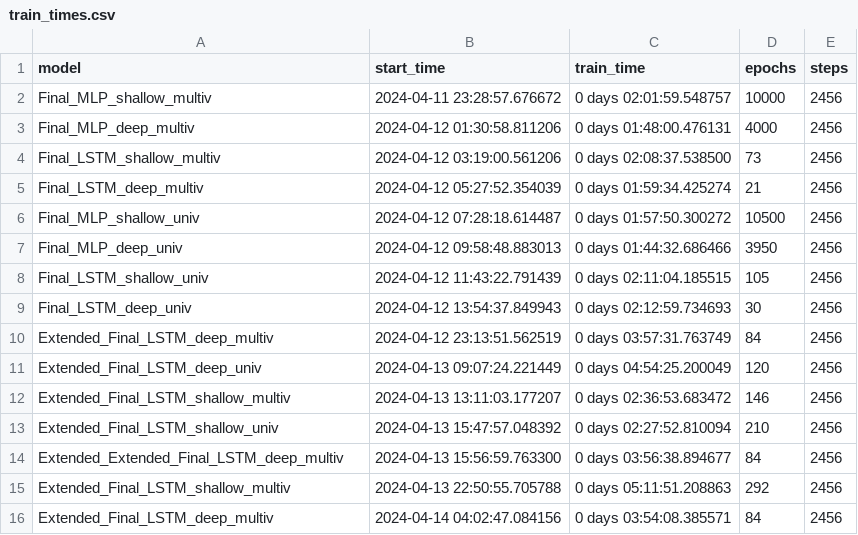
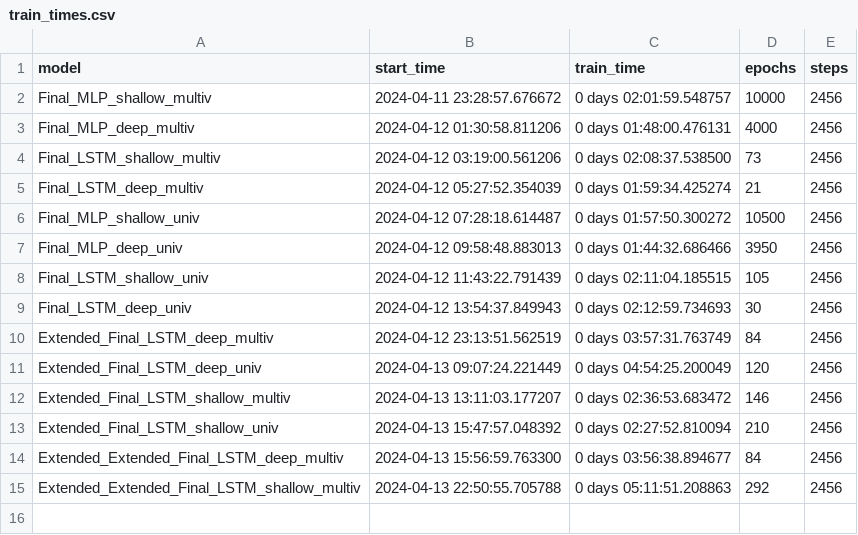
Before and after one commit to mango-unchained/Team-K---ZZSC9020-Capstone-Project, a CSV file: models/train_times.csv, drawn as a sheet.

```diff
--- a/models/train_times.csv
+++ b/models/train_times.csv
@@ -14,3 +14,2 @@ Extended_Final_LSTM_shallow_univ,2024-04-13 15:47:57.048392,0 days 02:27:52.8100
 Extended_Extended_Final_LSTM_deep_multiv,2024-04-13 15:56:59.763300,0 days 03:56:38.894677,84,2456
-Extended_Final_LSTM_shallow_multiv,2024-04-13 22:50:55.705788,0 days 05:11:51.208863,292,2456
-Extended_Final_LSTM_deep_multiv,2024-04-14 04:02:47.084156,0 days 03:54:08.385571,84,2456
+Extended_Extended_Final_LSTM_shallow_multiv,2024-04-13 22:50:55.705788,0 days 05:11:51.208863,292,2456
```
Also changed, not shown: Results/model test results.csv, models/Extended_Final_LSTM_deep_multiv history.csv, 10 other files.
